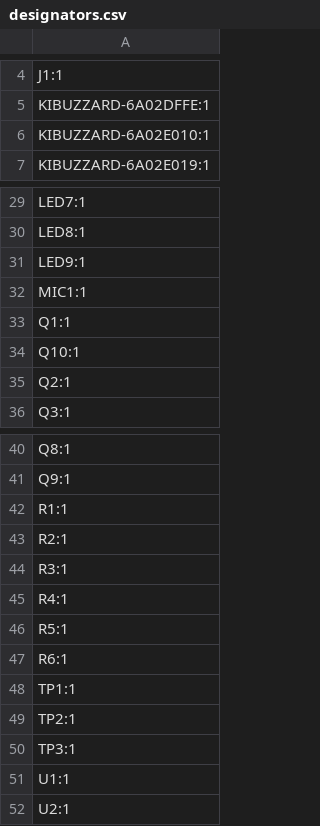
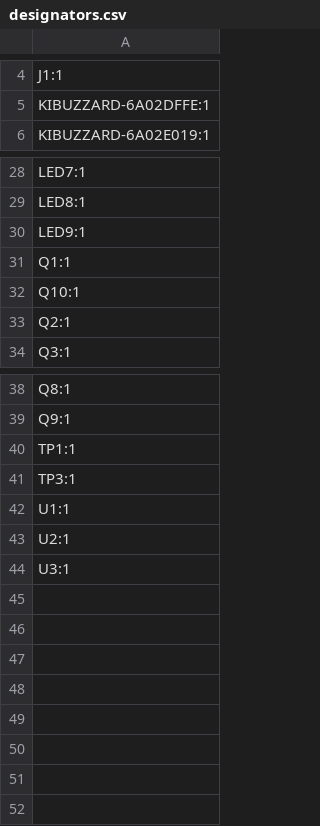
Before and after one commit to PowerPlane/insert-coin, a CSV file: variants/business-card-v1/hardware/production/designators.csv, drawn as a sheet; only a part is shown, gaps mark what is left out.

```diff
--- a/variants/business-card-v1/hardware/production/designators.csv
+++ b/variants/business-card-v1/hardware/production/designators.csv
@@ -5,3 +5,2 @@ J1:1
 KIBUZZARD-6A02DFFE:1
-KIBUZZARD-6A02E010:1
 KIBUZZARD-6A02E019:1
@@ -31,3 +30,2 @@ LED8:1
 LED9:1
-MIC1:1
 Q1:1
@@ -41,10 +39,3 @@ Q8:1
 Q9:1
-R1:1
-R2:1
-R3:1
-R4:1
-R5:1
-R6:1
 TP1:1
-TP2:1
 TP3:1
@@ -52 +43,2 @@ U1:1
 U2:1
+U3:1
```
Also changed, not shown: variants/business-card-v1/hardware/production/bom.csv, variants/business-card-v1/hardware/production/positions.csv, 9 other files.
